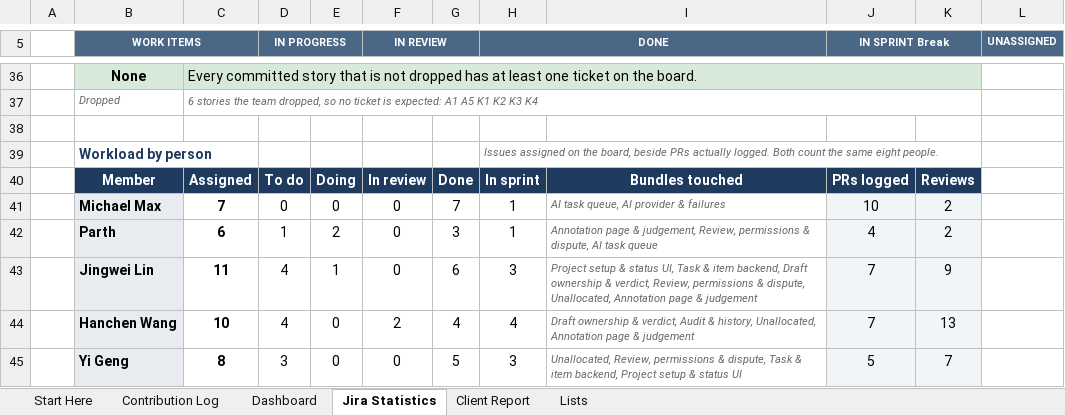
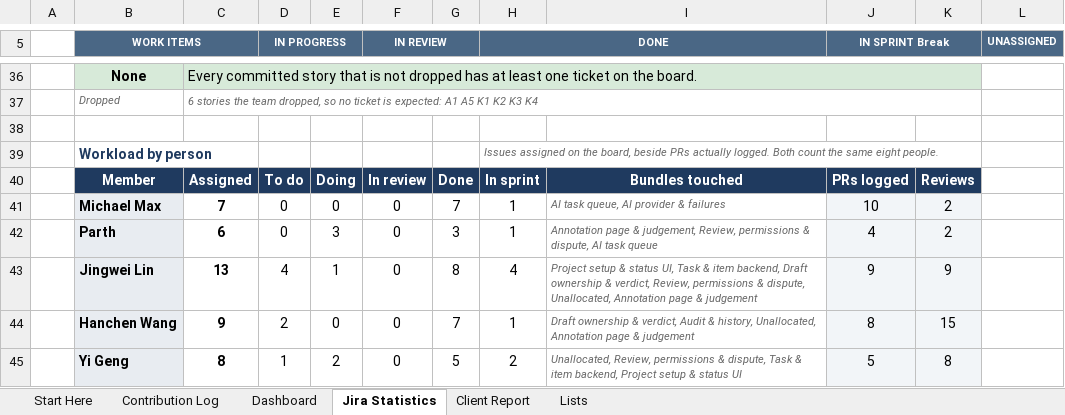
Before and after one commit to hanchen9127/COMP5703_Manager, an Excel workbook: shared/CS-57_Contribution_Tracker.xlsx, sheet Jira Statistics, drawn as a sheet; only a part is shown, gaps mark what is left out; values as stored, in another font and other column widths than the file's, no borders; charts and pictures and conditional formats not drawn; the diff covers the shown part only; the diff names each change by its address in the sheet, - before the commit and + after, or states it on an @@ line.

```diff
--- a/shared/CS-57_Contribution_Tracker.xlsx (sheet Jira Statistics)
+++ b/shared/CS-57_Contribution_Tracker.xlsx (sheet Jira Statistics)
-D42 (IN PROGRESS): 1
+D42 (IN PROGRESS): 0
-E42: 2
+E42: 3
-C43: 11
+C43: 13
-G43: 6
+G43: 8
-H43 (DONE): 3
+H43 (DONE): 4
-J43 (IN SPRINT Break): 7
+J43 (IN SPRINT Break): 9
-C44: 10
+C44: 9
-D44 (IN PROGRESS): 4
+D44 (IN PROGRESS): 2
-F44 (IN REVIEW): 2
+F44 (IN REVIEW): 0
-G44: 4
+G44: 7
-H44 (DONE): 4
+H44 (DONE): 1
-J44 (IN SPRINT Break): 7
+J44 (IN SPRINT Break): 8
-K44: 13
+K44: 15
-D45 (IN PROGRESS): 3
+D45 (IN PROGRESS): 1
-E45: 0
+E45: 2
-H45 (DONE): 3
+H45 (DONE): 2
-K45: 7
+K45: 8
```
Also changed, not shown: 3 added rows, 1 removed row and 38 edited cells elsewhere in this sheet, sheet Contribution Log, sheet Dashboard, sheet Lists, sheet Client Report, formulas that keep their value, 44 other files.
